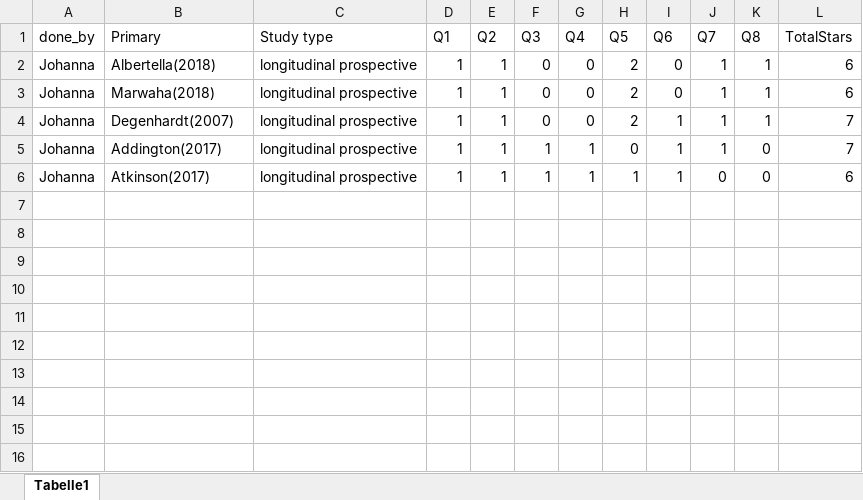
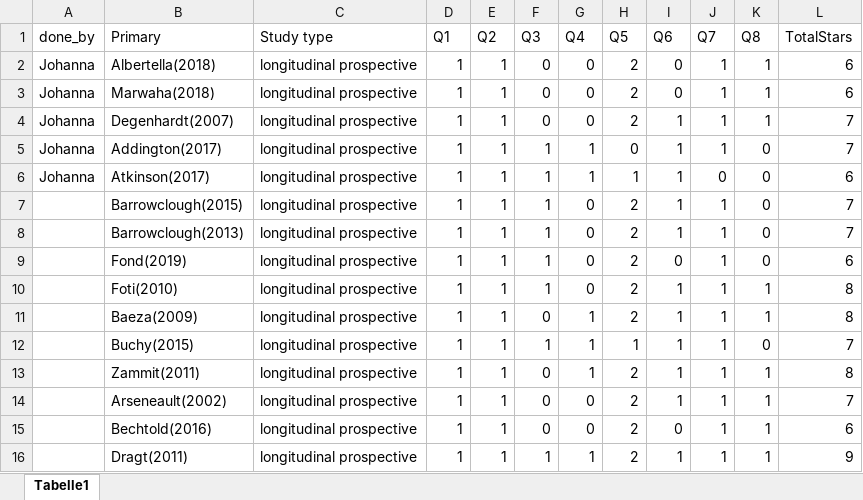
Before and after one commit to Johoneyx/UmbrellaMA, an Excel workbook: 02_data/rawdata/Rob_JMG_06.10.2024.xlsx, sheet Tabelle1, drawn as a sheet; values as stored, in another font and other column widths than the file's, no borders; the diff names each change by its address in the sheet, - before the commit and + after, or states it on an @@ line.

```diff
--- a/02_data/rawdata/Rob_JMG_06.10.2024.xlsx (sheet Tabelle1)
+++ b/02_data/rawdata/Rob_JMG_06.10.2024.xlsx (sheet Tabelle1)
+row 7:  | Barrowclough(2015) | longitudinal prospective | 1 | 1 | 1 | 0 | 2 | 1 | 1 | 0 | 7
+row 8:  | Barrowclough(2013) | longitudinal prospective | 1 | 1 | 1 | 0 | 2 | 1 | 1 | 0 | 7
+row 9:  | Fond(2019) | longitudinal prospective | 1 | 1 | 1 | 0 | 2 | 0 | 1 | 0 | 6
+row 10:  | Foti(2010) | longitudinal prospective | 1 | 1 | 1 | 0 | 2 | 1 | 1 | 1 | 8
+row 11:  | Baeza(2009) | longitudinal prospective | 1 | 1 | 0 | 1 | 2 | 1 | 1 | 1 | 8
+row 12:  | Buchy(2015) | longitudinal prospective | 1 | 1 | 1 | 1 | 1 | 1 | 1 | 0 | 7
+row 13:  | Zammit(2011) | longitudinal prospective | 1 | 1 | 0 | 1 | 2 | 1 | 1 | 1 | 8
+row 14:  | Arseneault(2002) | longitudinal prospective | 1 | 1 | 0 | 0 | 2 | 1 | 1 | 1 | 7
+row 15:  | Bechtold(2016) | longitudinal prospective | 1 | 1 | 0 | 0 | 2 | 0 | 1 | 1 | 6
+row 16:  | Dragt(2011) | longitudinal prospective | 1 | 1 | 1 | 1 | 2 | 1 | 1 | 1 | 9
```
Also changed, not shown: 02_data/cleandata/cohort_df_clean.xlsx, 02_data/cleandata/df_rob_clean.xlsx, 5 other files.
